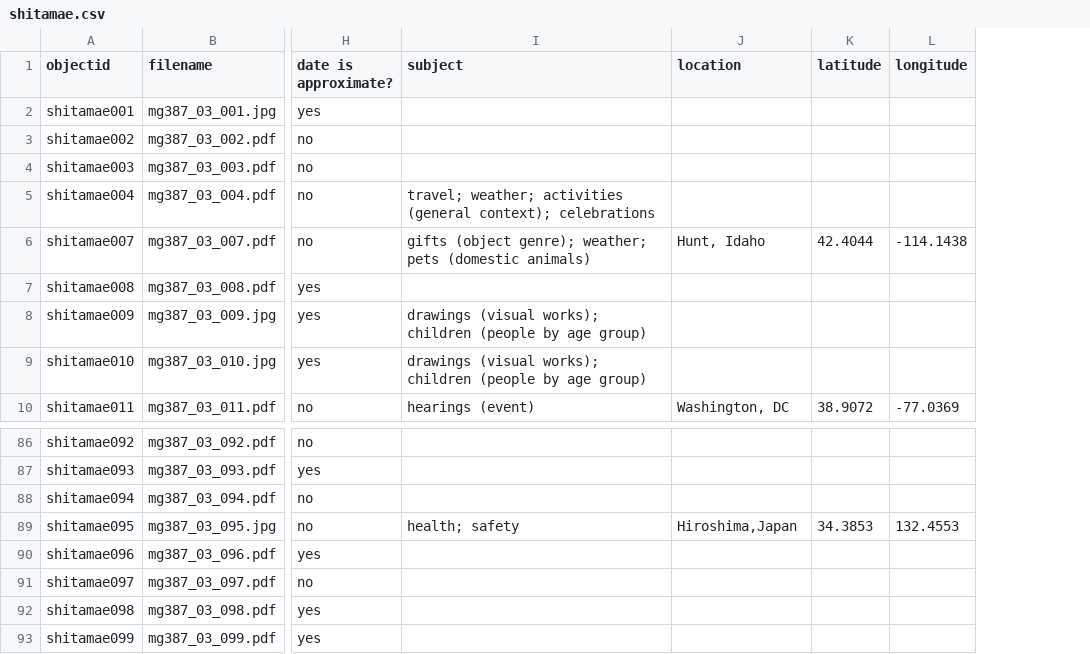
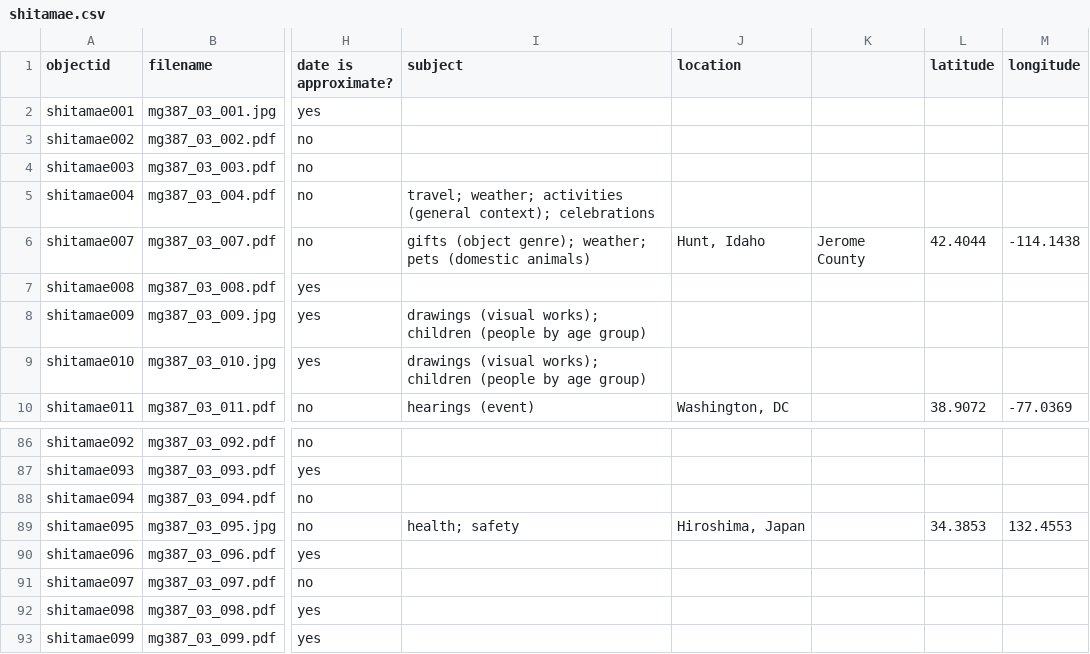
Before and after one commit to uidaholib/documents-digital-collections-template, a CSV file: _data/shitamae.csv, drawn as a sheet; only a part is shown, gaps mark what is left out; the diff names each change by its address in the sheet, - before the commit and + after, or states it on an @@ line.

Commit message:
add idaho_county to metadata

```diff
--- a/_data/shitamae.csv
+++ b/_data/shitamae.csv
+column K, row 6: Jerome County
-J89 (location): Hiroshima,Japan
+J89 (location): Hiroshima, Japan
```
Also changed, not shown: _data/config-metadata.csv, 1 other file.
